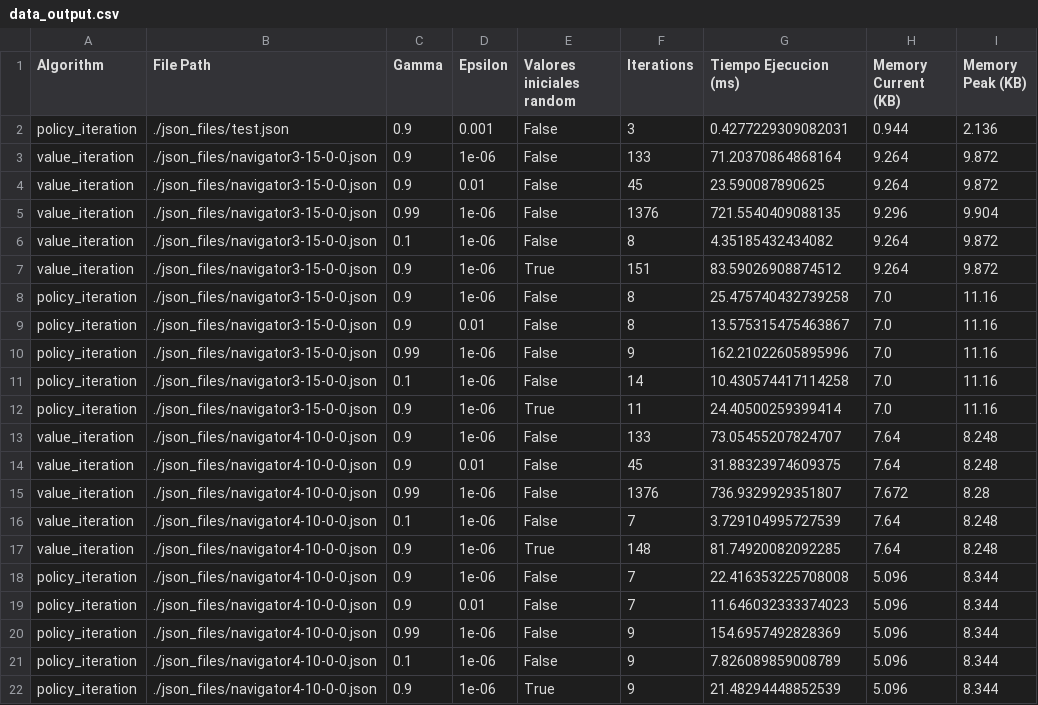
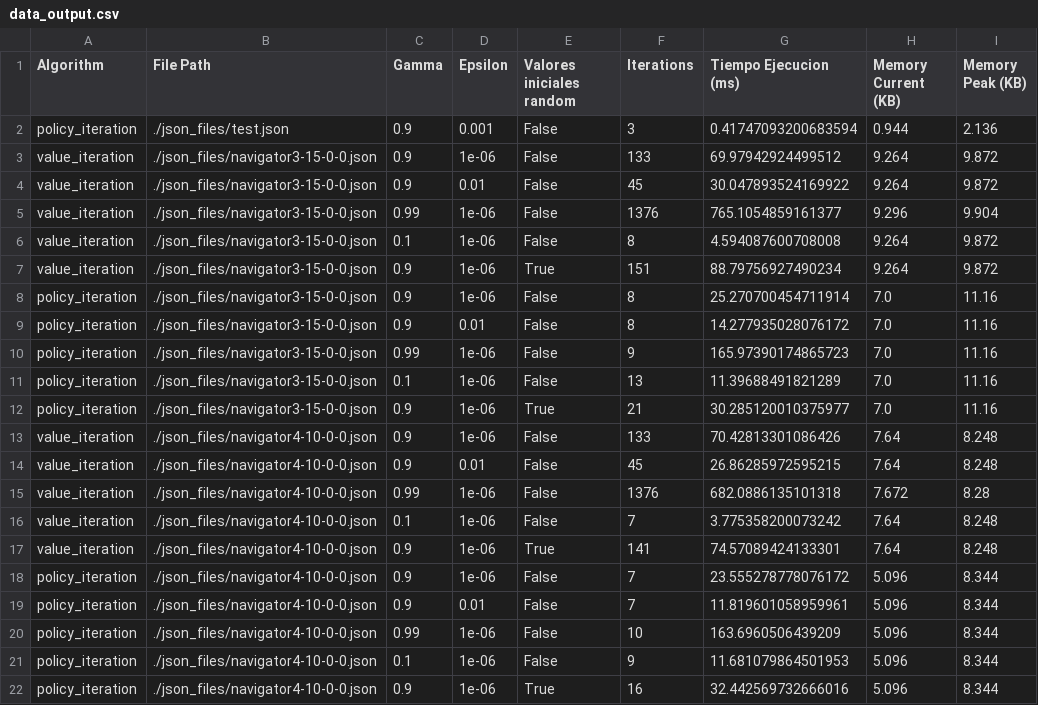
Before and after one commit to JoseGarayar/ssp_navigation_ia, a CSV file: data_output.csv, drawn as a sheet.

Commit message:
update initial values in iteration policy when random is active

```diff
--- a/data_output.csv
+++ b/data_output.csv
@@ -1,22 +1,22 @@
 Algorithm,File Path,Gamma,Epsilon,Valores iniciales random,Iterations,Tiempo Ejecucion (ms),Memory Current (KB),Memory Peak (KB)
-policy_iteration,./json_files/test.json,0.9,0.001,False,3,0.4277229309082031,0.944,2.136
-value_iteration,./json_files/navigator3-15-0-0.json,0.9,1e-06,False,133,71.20370864868164,9.264,9.872
-value_iteration,./json_files/navigator3-15-0-0.json,0.9,0.01,False,45,23.590087890625,9.264,9.872
-value_iteration,./json_files/navigator3-15-0-0.json,0.99,1e-06,False,1376,721.5540409088135,9.296,9.904
-value_iteration,./json_files/navigator3-15-0-0.json,0.1,1e-06,False,8,4.35185432434082,9.264,9.872
-value_iteration,./json_files/navigator3-15-0-0.json,0.9,1e-06,True,151,83.59026908874512,9.264,9.872
-policy_iteration,./json_files/navigator3-15-0-0.json,0.9,1e-06,False,8,25.475740432739258,7.0,11.16
-policy_iteration,./json_files/navigator3-15-0-0.json,0.9,0.01,False,8,13.575315475463867,7.0,11.16
-policy_iteration,./json_files/navigator3-15-0-0.json,0.99,1e-06,False,9,162.21022605895996,7.0,11.16
-policy_iteration,./json_files/navigator3-15-0-0.json,0.1,1e-06,False,14,10.430574417114258,7.0,11.16
-policy_iteration,./json_files/navigator3-15-0-0.json,0.9,1e-06,True,11,24.40500259399414,7.0,11.16
-value_iteration,./json_files/navigator4-10-0-0.json,0.9,1e-06,False,133,73.05455207824707,7.64,8.248
-value_iteration,./json_files/navigator4-10-0-0.json,0.9,0.01,False,45,31.88323974609375,7.64,8.248
-value_iteration,./json_files/navigator4-10-0-0.json,0.99,1e-06,False,1376,736.9329929351807,7.672,8.28
-value_iteration,./json_files/navigator4-10-0-0.json,0.1,1e-06,False,7,3.729104995727539,7.64,8.248
-value_iteration,./json_files/navigator4-10-0-0.json,0.9,1e-06,True,148,81.74920082092285,7.64,8.248
-policy_iteration,./json_files/navigator4-10-0-0.json,0.9,1e-06,False,7,22.416353225708008,5.096,8.344
-policy_iteration,./json_files/navigator4-10-0-0.json,0.9,0.01,False,7,11.646032333374023,5.096,8.344
-policy_iteration,./json_files/navigator4-10-0-0.json,0.99,1e-06,False,9,154.6957492828369,5.096,8.344
-policy_iteration,./json_files/navigator4-10-0-0.json,0.1,1e-06,False,9,7.826089859008789,5.096,8.344
-policy_iteration,./json_files/navigator4-10-0-0.json,0.9,1e-06,True,9,21.48294448852539,5.096,8.344
+policy_iteration,./json_files/test.json,0.9,0.001,False,3,0.41747093200683594,0.944,2.136
+value_iteration,./json_files/navigator3-15-0-0.json,0.9,1e-06,False,133,69.97942924499512,9.264,9.872
+value_iteration,./json_files/navigator3-15-0-0.json,0.9,0.01,False,45,30.047893524169922,9.264,9.872
+value_iteration,./json_files/navigator3-15-0-0.json,0.99,1e-06,False,1376,765.1054859161377,9.296,9.904
+value_iteration,./json_files/navigator3-15-0-0.json,0.1,1e-06,False,8,4.594087600708008,9.264,9.872
+value_iteration,./json_files/navigator3-15-0-0.json,0.9,1e-06,True,151,88.79756927490234,9.264,9.872
+policy_iteration,./json_files/navigator3-15-0-0.json,0.9,1e-06,False,8,25.270700454711914,7.0,11.16
+policy_iteration,./json_files/navigator3-15-0-0.json,0.9,0.01,False,8,14.277935028076172,7.0,11.16
+policy_iteration,./json_files/navigator3-15-0-0.json,0.99,1e-06,False,9,165.97390174865723,7.0,11.16
+policy_iteration,./json_files/navigator3-15-0-0.json,0.1,1e-06,False,13,11.39688491821289,7.0,11.16
+policy_iteration,./json_files/navigator3-15-0-0.json,0.9,1e-06,True,21,30.285120010375977,7.0,11.16
+value_iteration,./json_files/navigator4-10-0-0.json,0.9,1e-06,False,133,70.42813301086426,7.64,8.248
+value_iteration,./json_files/navigator4-10-0-0.json,0.9,0.01,False,45,26.86285972595215,7.64,8.248
+value_iteration,./json_files/navigator4-10-0-0.json,0.99,1e-06,False,1376,682.0886135101318,7.672,8.28
+value_iteration,./json_files/navigator4-10-0-0.json,0.1,1e-06,False,7,3.775358200073242,7.64,8.248
+value_iteration,./json_files/navigator4-10-0-0.json,0.9,1e-06,True,141,74.57089424133301,7.64,8.248
+policy_iteration,./json_files/navigator4-10-0-0.json,0.9,1e-06,False,7,23.555278778076172,5.096,8.344
+policy_iteration,./json_files/navigator4-10-0-0.json,0.9,0.01,False,7,11.819601058959961,5.096,8.344
+policy_iteration,./json_files/navigator4-10-0-0.json,0.99,1e-06,False,10,163.6960506439209,5.096,8.344
+policy_iteration,./json_files/navigator4-10-0-0.json,0.1,1e-06,False,9,11.681079864501953,5.096,8.344
+policy_iteration,./json_files/navigator4-10-0-0.json,0.9,1e-06,True,16,32.442569732666016,5.096,8.344
```
Also changed, not shown: 4 other files.
